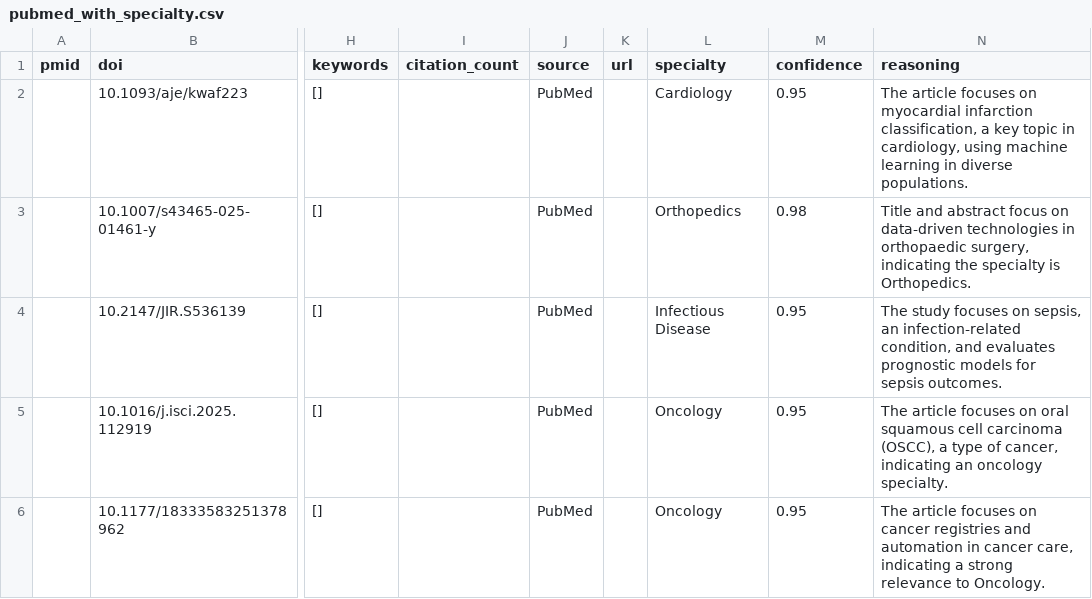
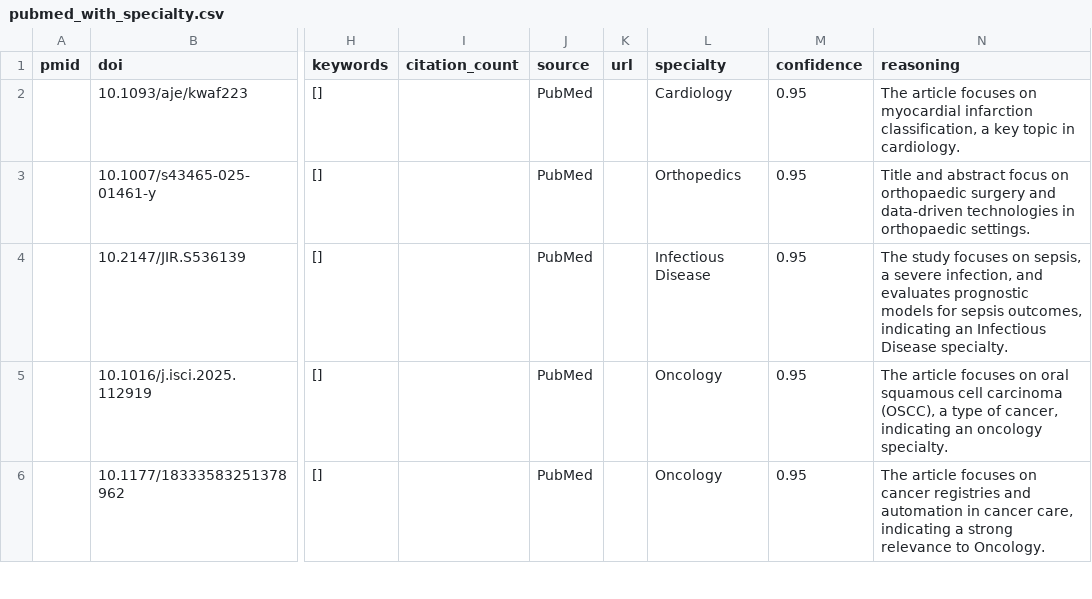
Before and after one commit to sciencebased/langraph_agentic_templates, a CSV file: src/agents/source_meridian/data/processed/pubmed_with_specialty.csv, drawn as a sheet; only a part is shown, gaps mark what is left out; the diff covers the shown part only; the diff names each change by its address in the sheet, - before the commit and + after, or states it on an @@ line.

```diff
--- a/src/agents/source_meridian/data/processed/pubmed_with_specialty.csv
+++ b/src/agents/source_meridian/data/processed/pubmed_with_specialty.csv
-N2 (reasoning): …topic in cardiology, using machine learning in diverse populations.
+N2 (reasoning): …topic in cardiology.
-M3 (confidence): 0.98
+M3 (confidence): 0.95
-N3 (reasoning): …focus on data-driven technologies in orthopaedic surgery, indicating the specialty is Orthopedics.
+N3 (reasoning): …focus on orthopaedic surgery and data-driven technologies in orthopaedic settings.
-N4 (reasoning): …on sepsis, an infection-related condition, and evaluates prognostic models for sepsis outcomes.
+N4 (reasoning): …on sepsis, a severe infection, and evaluates prognostic models for sepsis outcomes, indicating an Infectious Disease specialty.
```
Also changed, not shown: 22 edited cells elsewhere in this file, 6 other files.
